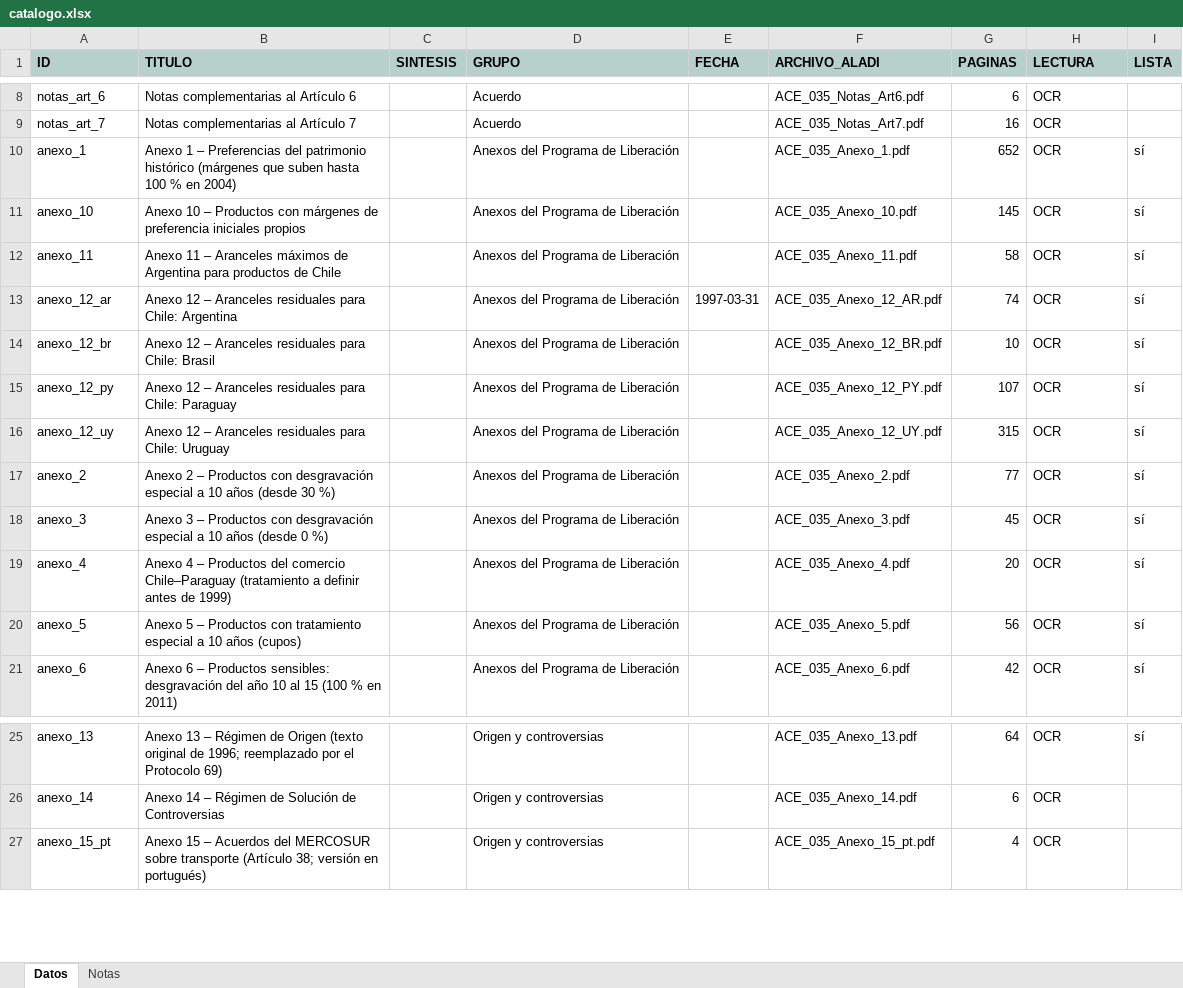
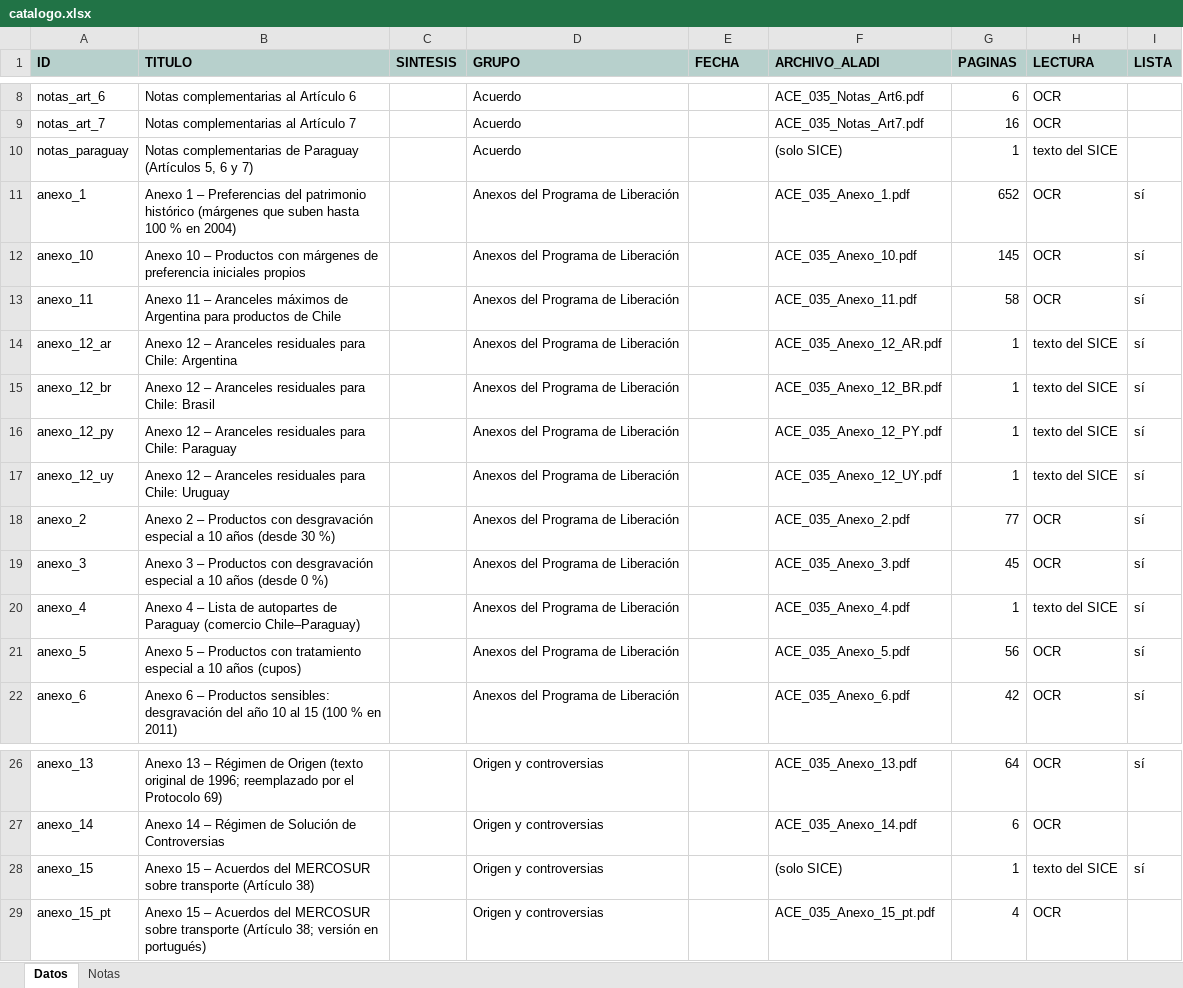
Before and after one commit to silvia-mov/textos-acuerdos-paraguay, an Excel workbook: docs/ace35/catalogo.xlsx, sheet Datos, drawn as a sheet; only a part is shown, gaps mark what is left out; values as stored, in another font and other column widths than the file's, no borders; addresses are those after the commit; the diff names each change by its address in the sheet, - before the commit and + after, or states it on an @@ line.

```diff
--- a/docs/ace35/catalogo.xlsx (sheet Datos)
+++ b/docs/ace35/catalogo.xlsx (sheet Datos)
+row 10: notas_paraguay | Notas complementarias de Paraguay (Artículos 5, 6 y 7) |  | Acuerdo |  | (solo SICE) | 1 | texto del SICE
-E14 (FECHA): 1997-03-31
+E14 (FECHA): (empty)
-G14 (PAGINAS): 74
+G14 (PAGINAS): 1
-H14:H17 (LECTURA): OCR
+H14:H17 (LECTURA): texto del SICE
-G15 (PAGINAS): 10
+G15 (PAGINAS): 1
-G16 (PAGINAS): 107
+G16 (PAGINAS): 1
-G17 (PAGINAS): 315
+G17 (PAGINAS): 1
-B20 (TITULO): …4 – Productos del comercio Chile–Paraguay (tratamiento a definir antes de 1999)
+B20 (TITULO): …4 – Lista de autopartes de Paraguay (comercio Chile–Paraguay)
-G20 (PAGINAS): 20
+G20 (PAGINAS): 1
-H20 (LECTURA): OCR
+H20 (LECTURA): texto del SICE
+row 28: anexo_15 | Anexo 15 – Acuerdos del MERCOSUR sobre transporte (Artículo 38) |  | Origen y controversias |  | (solo SICE) | 1 | texto del SICE | sí
```
Also changed, not shown: docs/ace35/tablas/chile_a_paraguay_margenes_iniciales_1996.xlsx, 27 other files.
